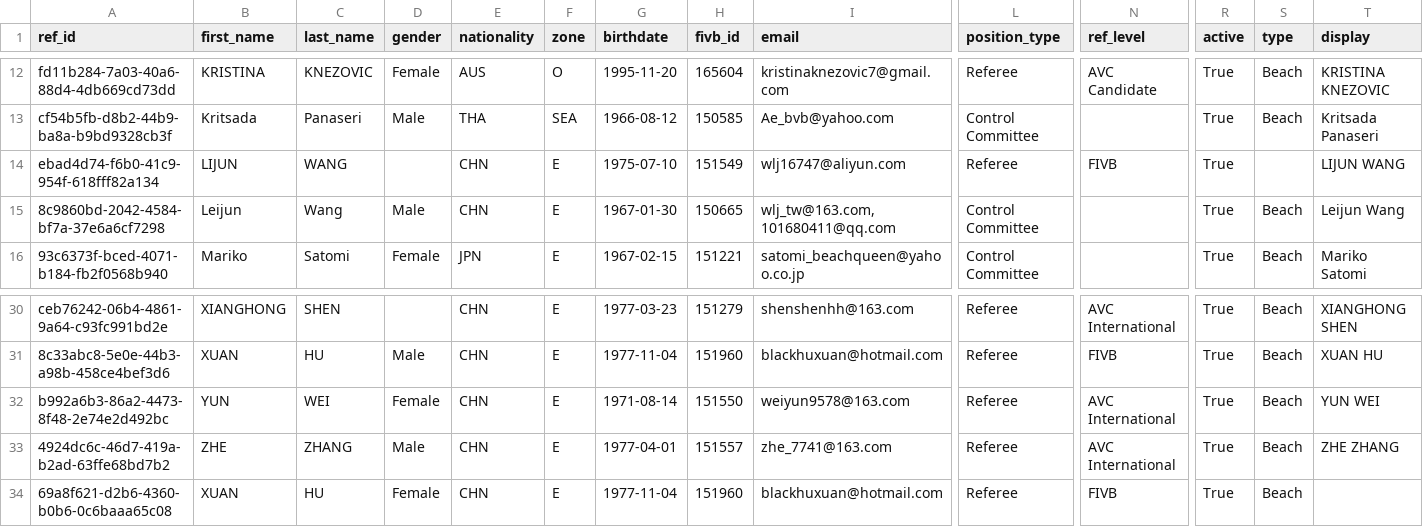
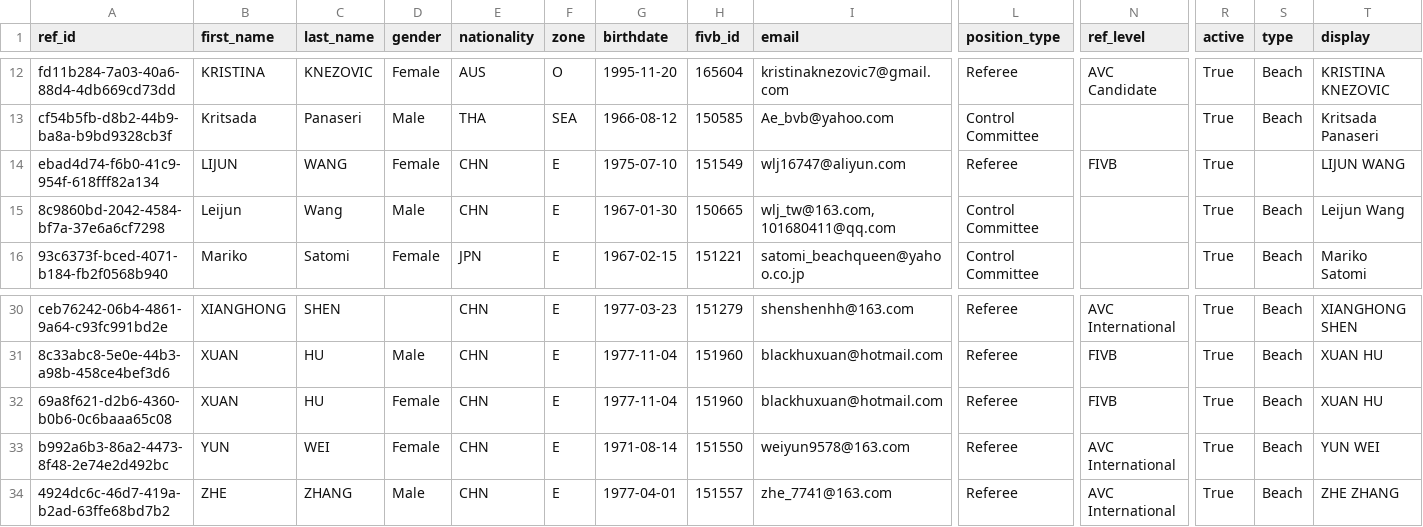
Before and after one commit to avcbeach/referee-database, a CSV file: data/referees.csv, drawn as a sheet; only a part is shown, gaps mark what is left out; removed rows and columns are numbered as before the commit, all else as after; rows hold the shown columns only; the diff names each change by its address in the sheet, - before the commit and + after, or states it on an @@ line.

Commit message:
Update referees.csv via referee app

```diff
--- a/data/referees.csv
+++ b/data/referees.csv
-D14 (gender): (empty)
+D14 (gender): Female
+row 32: 69a8f621-d2b6-4360-b0b6-0c6baaa65c08 | XUAN | HU | Female | CHN | E | 1977-11-04 | 151960 | blackhuxuan@hotmail.com | Referee | FIVB | True | Beach | XUAN HU
-row 34: 69a8f621-d2b6-4360-b0b6-0c6baaa65c08 | XUAN | HU | Female | CHN | E | 1977-11-04 | 151960 | blackhuxuan@hotmail.com | Referee | FIVB | True | Beach
```
